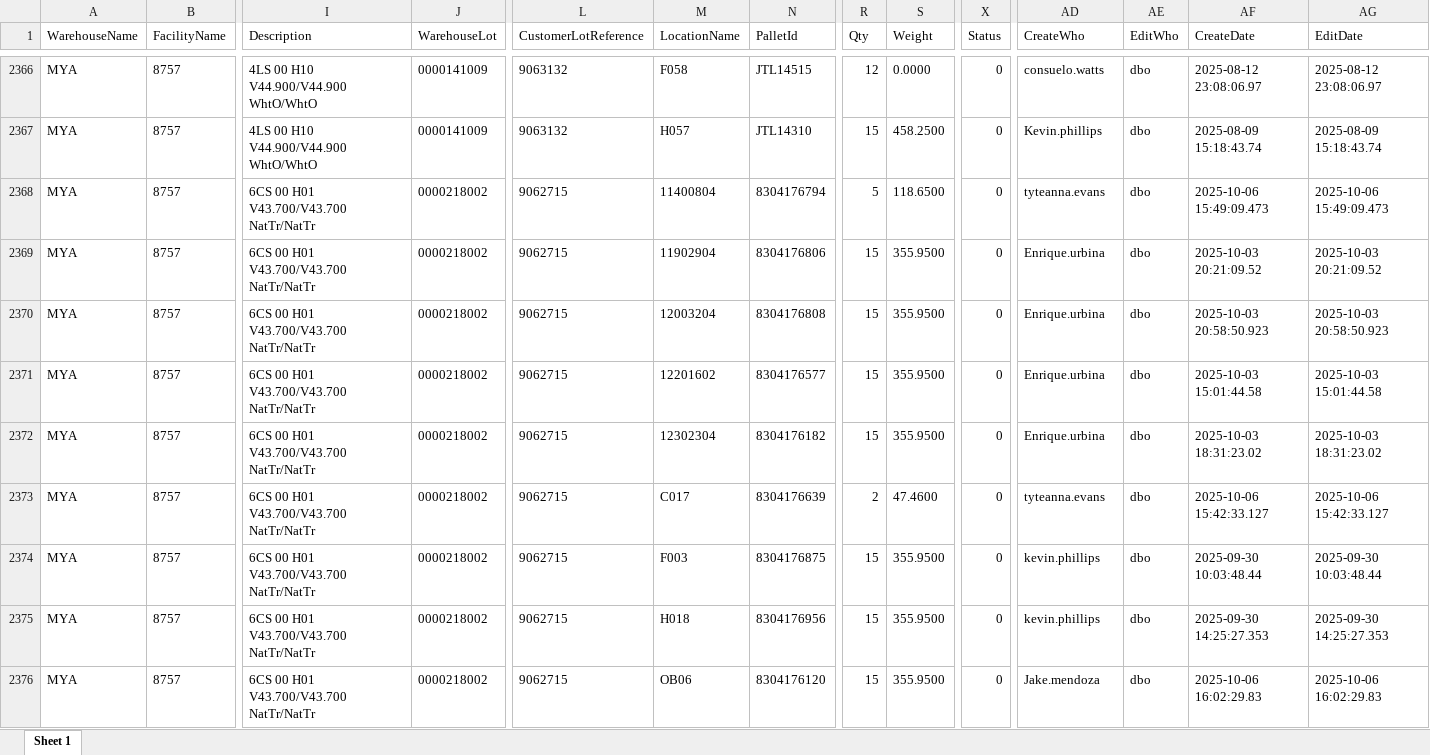
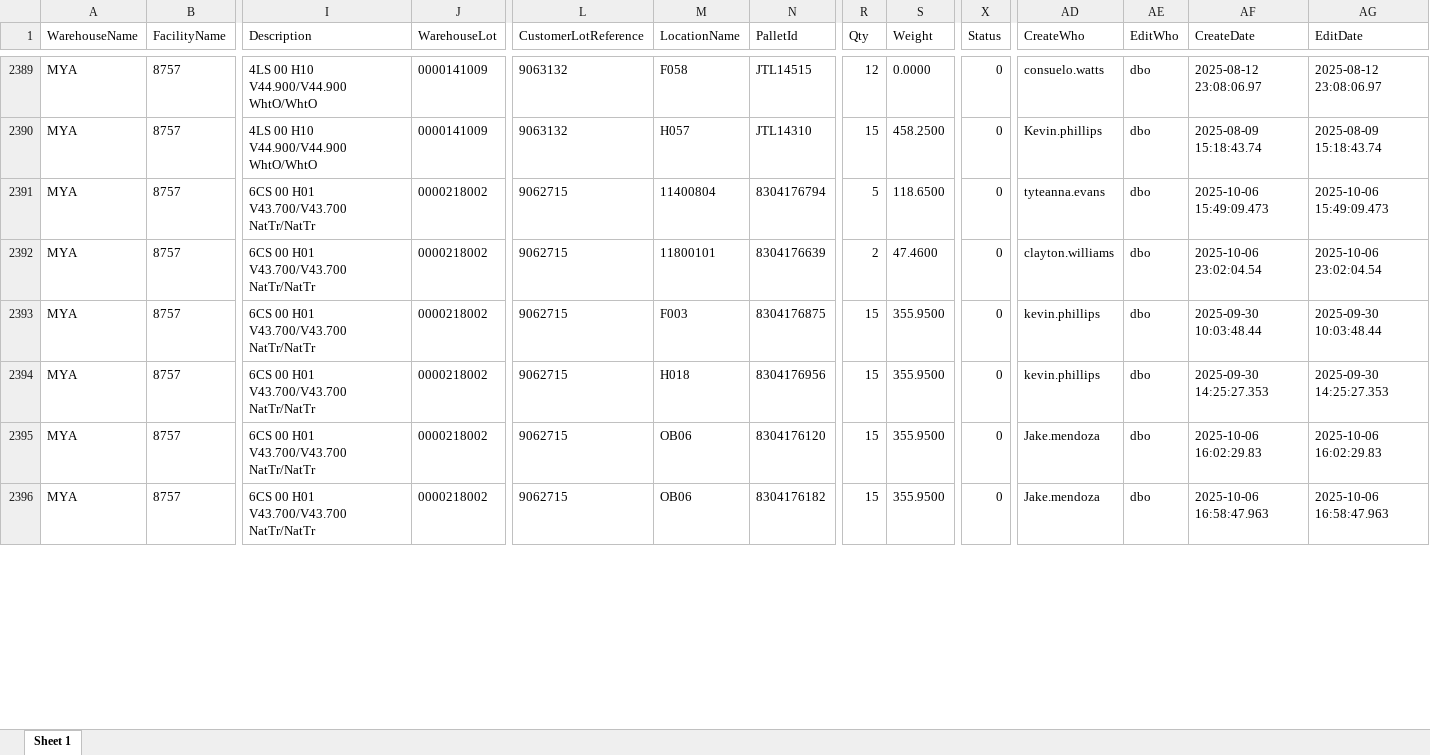
Before and after one commit to CarlosJTLogistics/Bin-Helper, an Excel workbook: ON_HAND_INVENTORY.xlsx, sheet Sheet 1, drawn as a sheet; only a part is shown, gaps mark what is left out; values as stored, in another font and other column widths than the file's, no borders; removed rows and columns are numbered as before the commit, all else as after; rows hold the shown columns only; the diff covers the shown part only; the diff names each change by its address in the sheet, - before the commit and + after, or states it on an @@ line.

Commit message:
Update inventory files

```diff
--- a/ON_HAND_INVENTORY.xlsx (sheet Sheet 1)
+++ b/ON_HAND_INVENTORY.xlsx (sheet Sheet 1)
-row 2369: MYA | 8757 | 6CS 00 H01 V43.700/V43.700 NatTr/NatTr | 0000218002 | 9062715 | 11902904 | 8304176806 | 15 | 355.9500 | 0 | Enrique.urbina | dbo | 2025-10-03 20:21:09.52 | 2025-10-03 20:21:09.52
-row 2370: MYA | 8757 | 6CS 00 H01 V43.700/V43.700 NatTr/NatTr | 0000218002 | 9062715 | 12003204 | 8304176808 | 15 | 355.9500 | 0 | Enrique.urbina | dbo | 2025-10-03 20:58:50.923 | 2025-10-03 20:58:50.923
-row 2371: MYA | 8757 | 6CS 00 H01 V43.700/V43.700 NatTr/NatTr | 0000218002 | 9062715 | 12201602 | 8304176577 | 15 | 355.9500 | 0 | Enrique.urbina | dbo | 2025-10-03 15:01:44.58 | 2025-10-03 15:01:44.58
-row 2372: MYA | 8757 | 6CS 00 H01 V43.700/V43.700 NatTr/NatTr | 0000218002 | 9062715 | 12302304 | 8304176182 | 15 | 355.9500 | 0 | Enrique.urbina | dbo | 2025-10-03 18:31:23.02 | 2025-10-03 18:31:23.02
-M2392 (LocationName): C017
+M2392 (LocationName): 11800101
-AD2392 (CreateWho): tyteanna.evans
+AD2392 (CreateWho): clayton.williams
-AF2392 (CreateDate): 2025-10-06 15:42:33.127
+AF2392 (CreateDate): 2025-10-06 23:02:04.54
-AG2392 (EditDate): 2025-10-06 15:42:33.127
+AG2392 (EditDate): 2025-10-06 23:02:04.54
+row 2396: MYA | 8757 | 6CS 00 H01 V43.700/V43.700 NatTr/NatTr | 0000218002 | 9062715 | OB06 | 8304176182 | 15 | 355.9500 | 0 | Jake.mendoza | dbo | 2025-10-06 16:58:47.963 | 2025-10-06 16:58:47.963
```
Also changed, not shown: 55 added rows, 24 removed rows and 149 edited cells elsewhere in this sheet, 1 other file.
